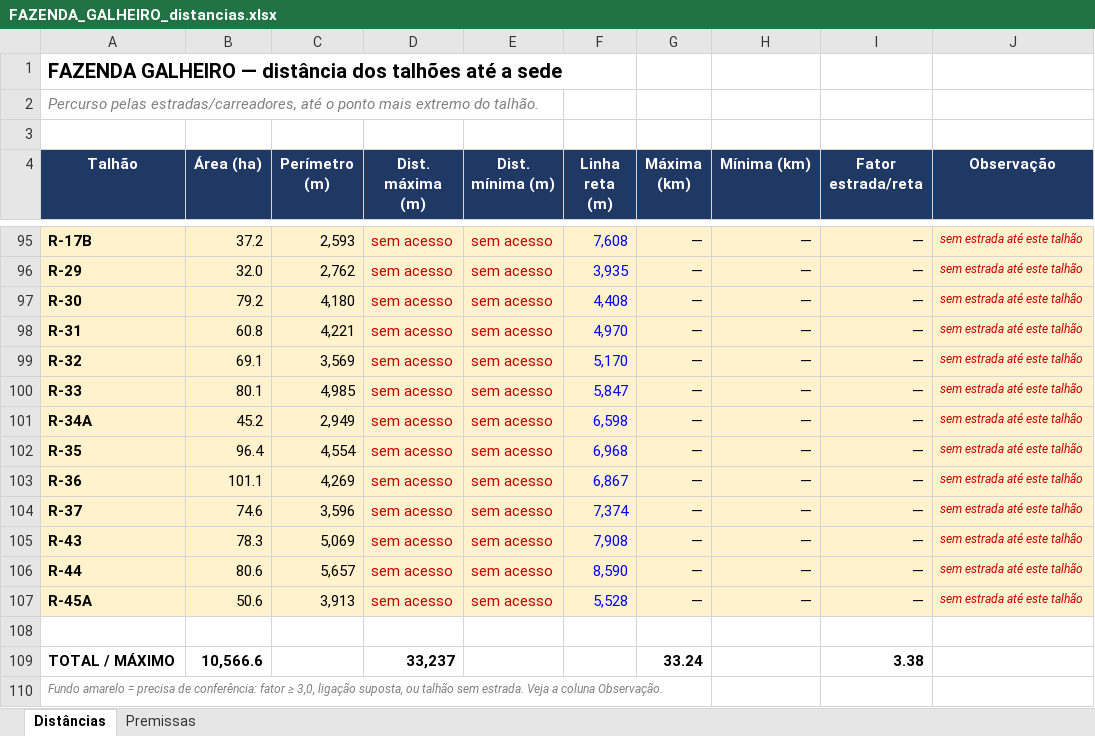
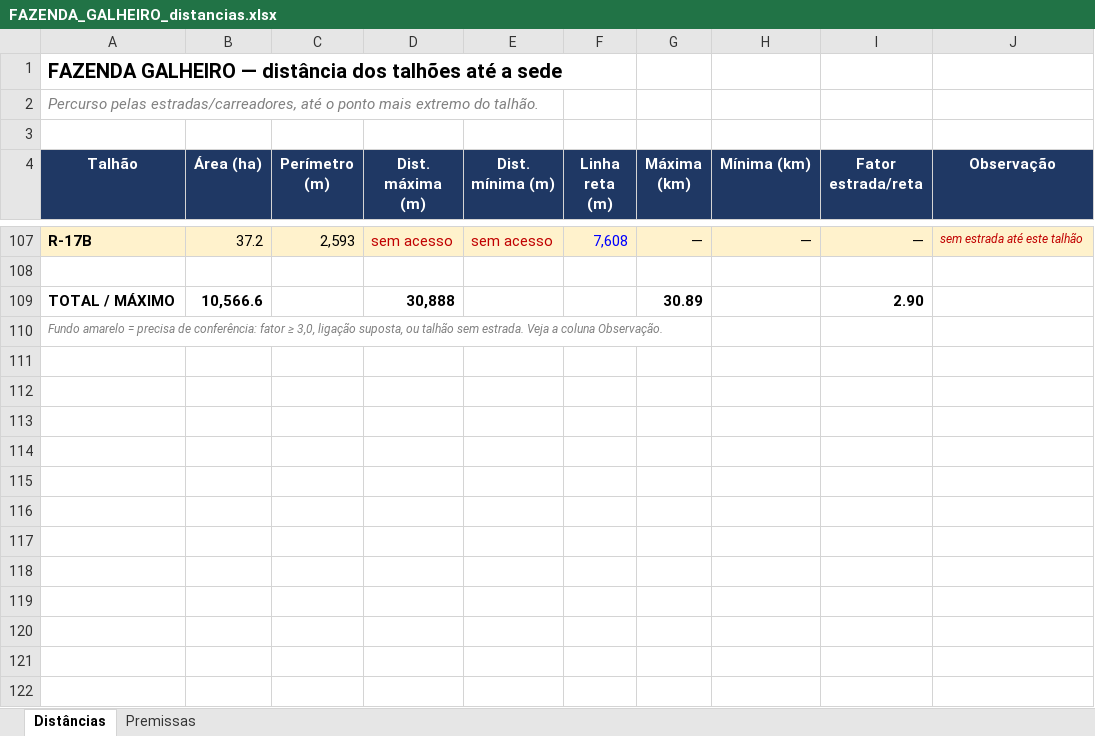
Before and after one commit to max-vilela/talhao, an Excel workbook: FAZENDA_GALHEIRO_distancias.xlsx, sheet Distâncias, drawn as a sheet; only a part is shown, gaps mark what is left out; values as stored, in another font and other column widths than the file's, no borders; removed rows and columns are numbered as before the commit, all else as after; the diff covers the shown part only; the diff names each change by its address in the sheet, - before the commit and + after, or states it on an @@ line.

```diff
--- a/FAZENDA_GALHEIRO_distancias.xlsx (sheet Distâncias)
+++ b/FAZENDA_GALHEIRO_distancias.xlsx (sheet Distâncias)
-row 96: R-29 | 32.0 | 2,762 | sem acesso | sem acesso | 3,935 | — | — | — | sem estrada até este talhão
-row 97: R-30 | 79.2 | 4,180 | sem acesso | sem acesso | 4,408 | — | — | — | sem estrada até este talhão
-row 98: R-31 | 60.8 | 4,221 | sem acesso | sem acesso | 4,970 | — | — | — | sem estrada até este talhão
-row 99: R-32 | 69.1 | 3,569 | sem acesso | sem acesso | 5,170 | — | — | — | sem estrada até este talhão
-row 100: R-33 | 80.1 | 4,985 | sem acesso | sem acesso | 5,847 | — | — | — | sem estrada até este talhão
-row 101: R-34A | 45.2 | 2,949 | sem acesso | sem acesso | 6,598 | — | — | — | sem estrada até este talhão
-row 102: R-35 | 96.4 | 4,554 | sem acesso | sem acesso | 6,968 | — | — | — | sem estrada até este talhão
-row 103: R-36 | 101.1 | 4,269 | sem acesso | sem acesso | 6,867 | — | — | — | sem estrada até este talhão
-row 104: R-37 | 74.6 | 3,596 | sem acesso | sem acesso | 7,374 | — | — | — | sem estrada até este talhão
-row 105: R-43 | 78.3 | 5,069 | sem acesso | sem acesso | 7,908 | — | — | — | sem estrada até este talhão
-row 106: R-44 | 80.6 | 5,657 | sem acesso | sem acesso | 8,590 | — | — | — | sem estrada até este talhão
-row 107: R-45A | 50.6 | 3,913 | sem acesso | sem acesso | 5,528 | — | — | — | sem estrada até este talhão
-D109 (Dist. máxima (m)): 33,237
+D109 (Dist. máxima (m)): 30,888
-G109 (Máxima (km)): 33.24
+G109 (Máxima (km)): 30.89
-I109 (Fator estrada/reta): 3.38
+I109 (Fator estrada/reta): 2.90
```
Also changed, not shown: other rows of this sheet, FAZENDA_JAVA_distancias.xlsx, FAZENDA_MATO_GROSSO_distancias.xlsx, 23 other files.
